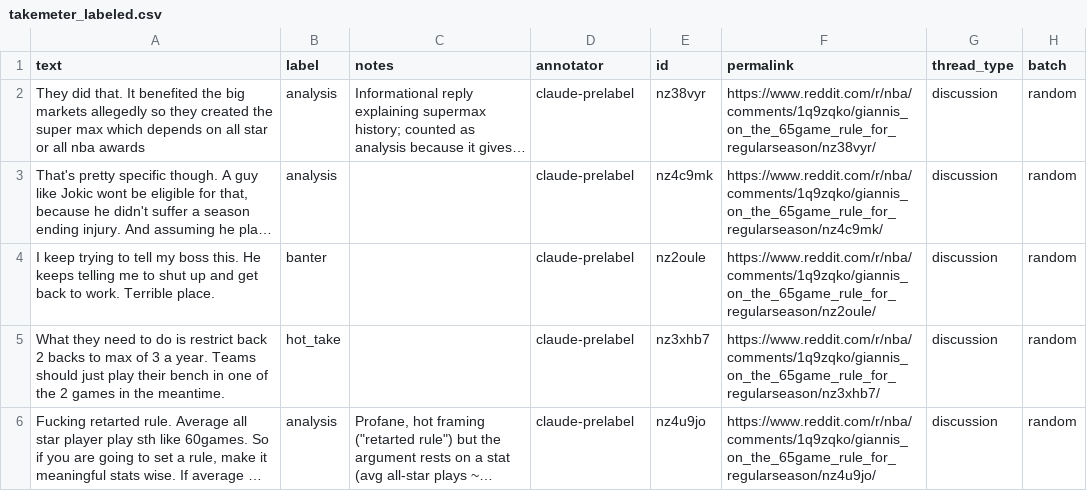
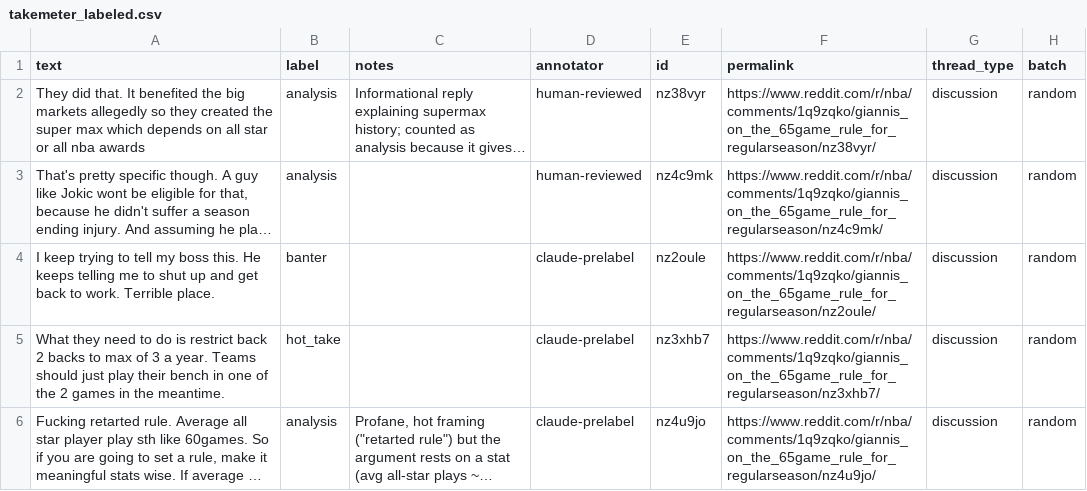
Before and after one commit to Brian-Two/ai201-project3-takemeter, a CSV file: data/takemeter_labeled.csv, drawn as a sheet; only a part is shown; long unchanged cells end in …; the diff names each change by its address in the sheet, - before the commit and + after, or states it on an @@ line.

```diff
--- a/data/takemeter_labeled.csv
+++ b/data/takemeter_labeled.csv
-D2:D3 (annotator): claude-prelabel
+D2:D3 (annotator): human-reviewed
```
Also changed, not shown: 5 other files.
